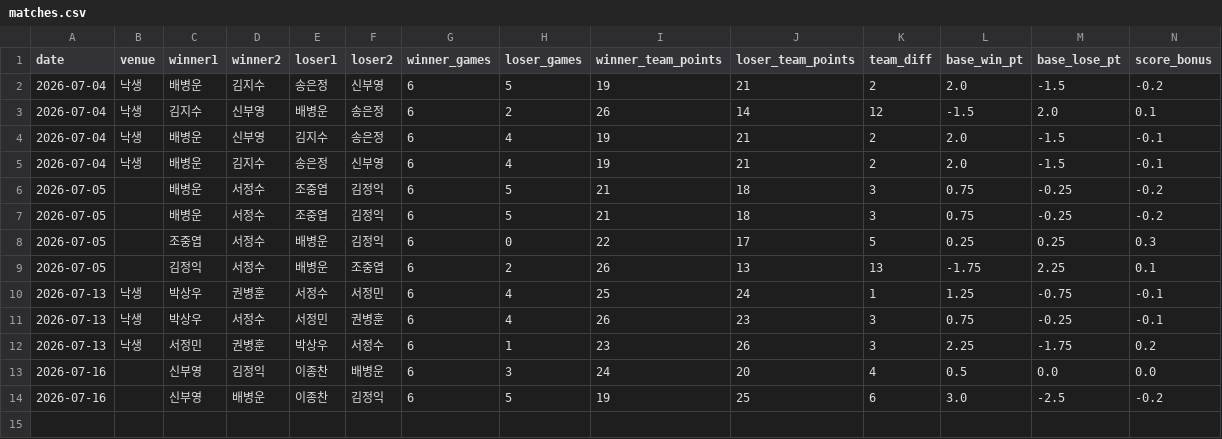
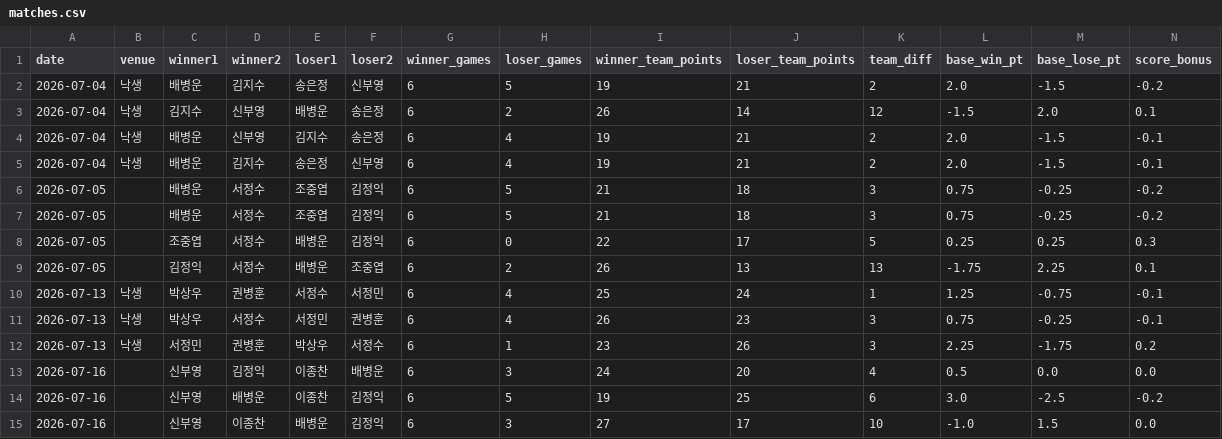
Before and after one commit to se0007se0007-dotcom/ranking_app, a CSV file: matches.csv, drawn as a sheet; only a part is shown; rows hold the shown columns only; the diff names each change by its address in the sheet, - before the commit and + after, or states it on an @@ line.

Commit message:
data: update matches.csv

```diff
--- a/matches.csv
+++ b/matches.csv
+row 15: 2026-07-16 |  | 신부영 | 이종찬 | 배병운 | 김정익 | 6 | 3 | 27 | 17 | 10 | -1.0 | 1.5 | 0.0
```
